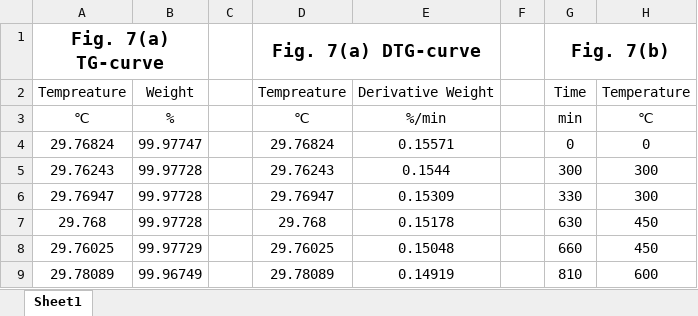
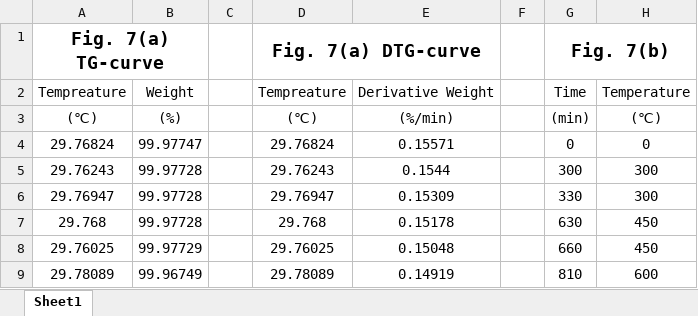
Before and after one commit to TianhaoXu027/-xx01, an Excel workbook: Fig.7.xlsx, sheet Sheet1, drawn as a sheet; only a part is shown; values as stored, in another font and other column widths than the file's, no borders; removed rows and columns are numbered as before the commit, all else as after; the diff names each change by its address in the sheet, - before the commit and + after, or states it on an @@ line.

```diff
--- a/Fig.7.xlsx (sheet Sheet1)
+++ b/Fig.7.xlsx (sheet Sheet1)
-row 3: ℃ | % |  | ℃ | %/min |  | min | ℃
+row 3: (℃) | (%) |  | (℃) | (%/min) |  | (min) | (℃)
```
Also changed, not shown: Fig.12.xlsx, Fig.6.xlsx, 1 other file.
